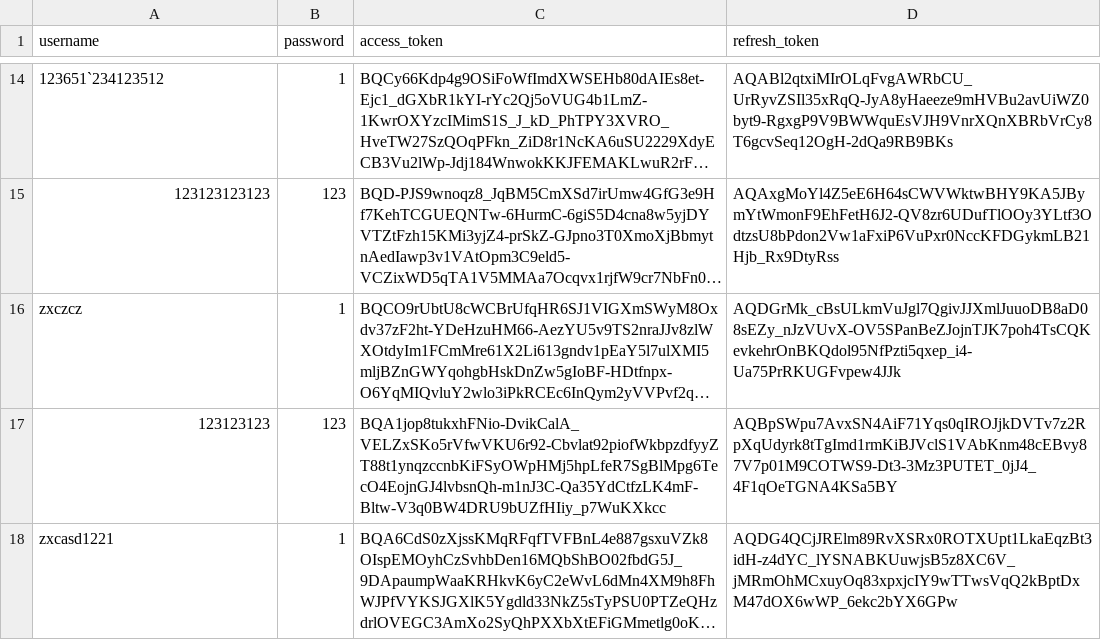
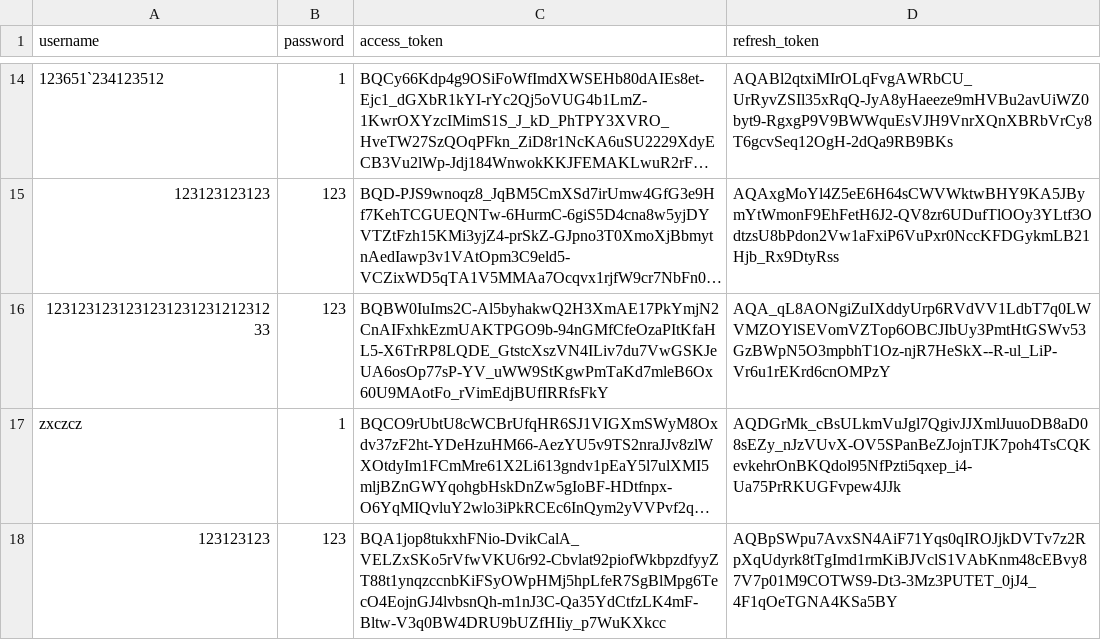
Before and after one commit to iExploze/Song-Guess-good, a CSV file: users.csv, drawn as a sheet; only a part is shown, gaps mark what is left out; the shorter side is filled out with more unchanged rows; long unchanged cells end in …; the diff names each change by its address in the sheet, - before the commit and + after, or states it on an @@ line.

```diff
--- a/users.csv
+++ b/users.csv
+row 16: 123123123123123123123121231233 | 123 | BQBW0IuIms2C-Al5byhakwQ2H3XmAE17PkYmjN2CnAIFxhkEzmUAKTPGO9b-94nGMfCfeOzaPItKfaHL5-X6TrRP8LQDE_GtstcXszVN4ILiv7du7VwGSKJeUA6osOp77sP-YV_uWW9StKgwPmTaKd7mleB6Ox60U9MAotFo_rVimEdjBUfIRRfsFkY | AQA_qL8AONgiZuIXddyUrp6RVdVV1LdbT7q0LWVMZOYlSEVomVZTop6OBCJIbUy3PmtHtGSWv53GzBWpN5O3mpbhT1Oz-njR7HeSkX--R-ul_LiP-Vr6u1rEKrd6cnOMPzY
```
Also changed, not shown: 46 other files.
